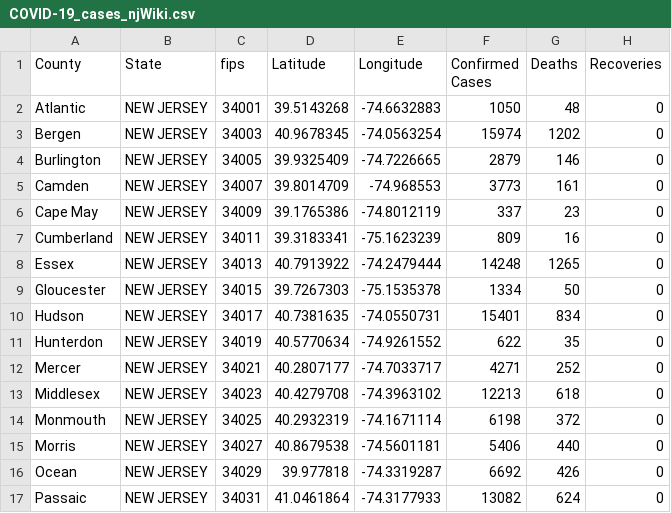
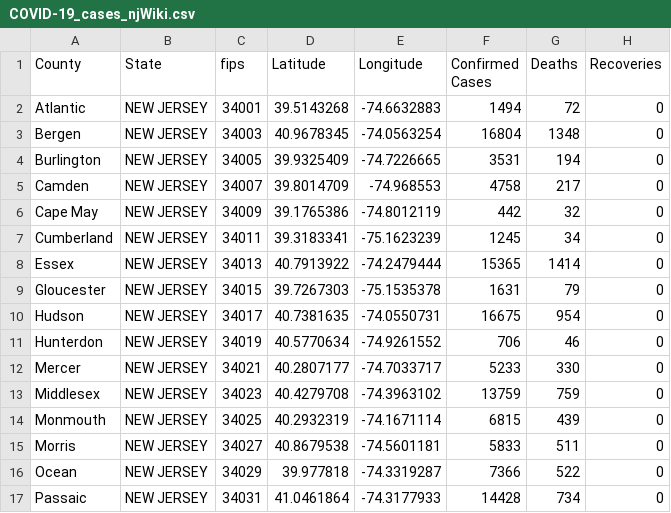
Before and after one commit to ThanatoSohne/COVID-19-Visual-Tool, a CSV file: Web Scraped Docs/US States/COVID-19_cases_njWiki.csv, drawn as a sheet; only a part is shown; the diff covers the shown part only.

```diff
--- a/Web Scraped Docs/US States/COVID-19_cases_njWiki.csv
+++ b/Web Scraped Docs/US States/COVID-19_cases_njWiki.csv
@@ -1,17 +1,17 @@
 County,State,fips,Latitude,Longitude,Confirmed Cases,Deaths,Recoveries
-Atlantic,NEW JERSEY,34001,39.5143268, -74.6632883,1050,48,0
-Bergen,NEW JERSEY,34003,40.9678345, -74.0563254,15974,1202,0
-Burlington,NEW JERSEY,34005,39.9325409, -74.7226665,2879,146,0
-Camden,NEW JERSEY,34007,39.8014709, -74.968553,3773,161,0
-Cape May,NEW JERSEY,34009,39.1765386, -74.8012119,337,23,0
-Cumberland,NEW JERSEY,34011,39.3183341, -75.1623239,809,16,0
-Essex,NEW JERSEY,34013,40.7913922, -74.2479444,14248,1265,0
-Gloucester,NEW JERSEY,34015,39.7267303, -75.1535378,1334,50,0
-Hudson,NEW JERSEY,34017,40.7381635, -74.0550731,15401,834,0
-Hunterdon,NEW JERSEY,34019,40.5770634, -74.9261552,622,35,0
-Mercer,NEW JERSEY,34021,40.2807177, -74.7033717,4271,252,0
-Middlesex,NEW JERSEY,34023,40.4279708, -74.3963102,12213,618,0
-Monmouth,NEW JERSEY,34025,40.2932319, -74.1671114,6198,372,0
-Morris,NEW JERSEY,34027,40.8679538, -74.5601181,5406,440,0
-Ocean,NEW JERSEY,34029,39.977818, -74.3319287,6692,426,0
-Passaic,NEW JERSEY,34031,41.0461864, -74.3177933,13082,624,0
+Atlantic,NEW JERSEY,34001,39.5143268, -74.6632883,1494,72,0
+Bergen,NEW JERSEY,34003,40.9678345, -74.0563254,16804,1348,0
+Burlington,NEW JERSEY,34005,39.9325409, -74.7226665,3531,194,0
+Camden,NEW JERSEY,34007,39.8014709, -74.968553,4758,217,0
+Cape May,NEW JERSEY,34009,39.1765386, -74.8012119,442,32,0
+Cumberland,NEW JERSEY,34011,39.3183341, -75.1623239,1245,34,0
+Essex,NEW JERSEY,34013,40.7913922, -74.2479444,15365,1414,0
+Gloucester,NEW JERSEY,34015,39.7267303, -75.1535378,1631,79,0
+Hudson,NEW JERSEY,34017,40.7381635, -74.0550731,16675,954,0
+Hunterdon,NEW JERSEY,34019,40.5770634, -74.9261552,706,46,0
+Mercer,NEW JERSEY,34021,40.2807177, -74.7033717,5233,330,0
+Middlesex,NEW JERSEY,34023,40.4279708, -74.3963102,13759,759,0
+Monmouth,NEW JERSEY,34025,40.2932319, -74.1671114,6815,439,0
+Morris,NEW JERSEY,34027,40.8679538, -74.5601181,5833,511,0
+Ocean,NEW JERSEY,34029,39.977818, -74.3319287,7366,522,0
+Passaic,NEW JERSEY,34031,41.0461864, -74.3177933,14428,734,0
```
Also changed, not shown: 10 edited cells elsewhere in this file, Web Scraped Docs/US States/COVID-19_cases_aldoh.csv, Web Scraped Docs/US States/COVID-19_cases_coDOH.csv, 30 other files.
